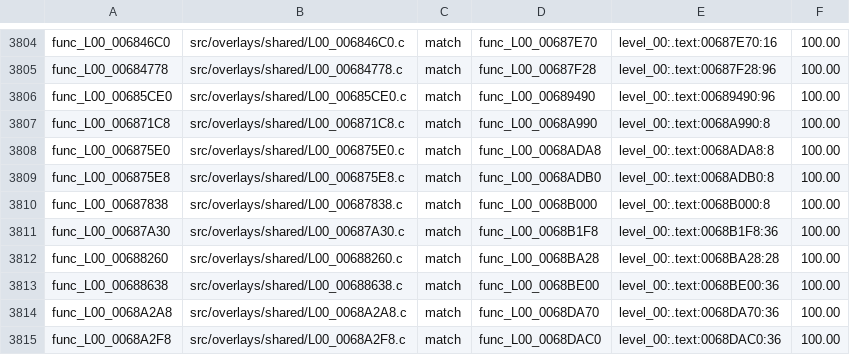
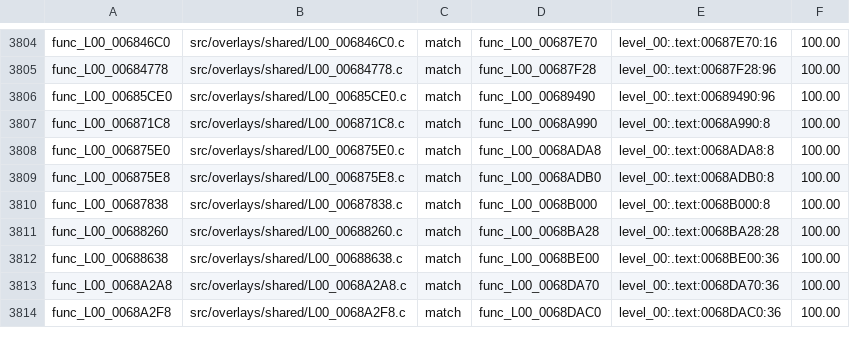
Before and after one commit to OpenRAC/rac4-decomp, a TSV file: config/pal/map.tsv, drawn as a sheet; only a part is shown, gaps mark what is left out.

```diff
--- a/config/pal/map.tsv
+++ b/config/pal/map.tsv
@@ -3810,3 +3810,2 @@ func_L00_006875E8	src/overlays/shared/L00_006875E8.c	match	func_L00_0068ADB0	lev
 func_L00_00687838	src/overlays/shared/L00_00687838.c	match	func_L00_0068B000	level_00:.text:0068B000:8	100.00
-func_L00_00687A30	src/overlays/shared/L00_00687A30.c	match	func_L00_0068B1F8	level_00:.text:0068B1F8:36	100.00
 func_L00_00688260	src/overlays/shared/L00_00688260.c	match	func_L00_0068BA28	level_00:.text:0068BA28:28	100.00
```
Also changed, not shown: config/us/map.tsv, 9 other files.
